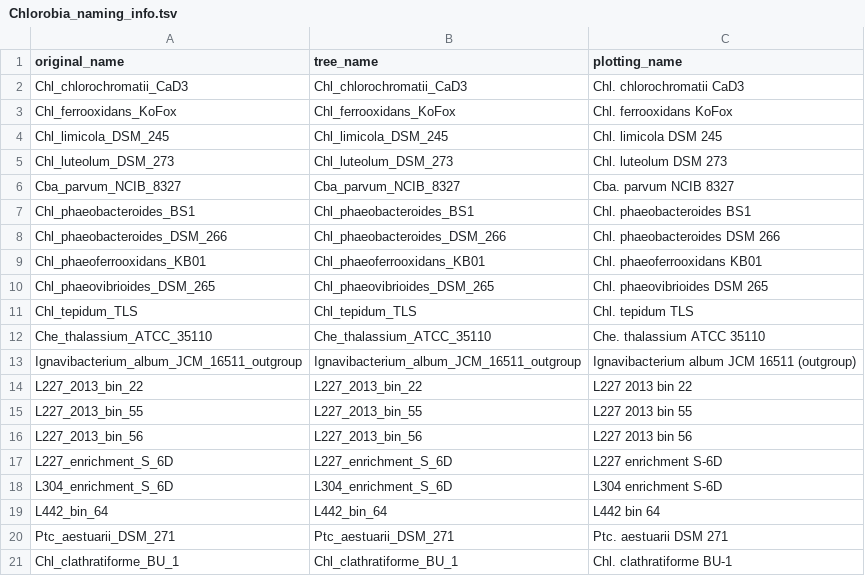
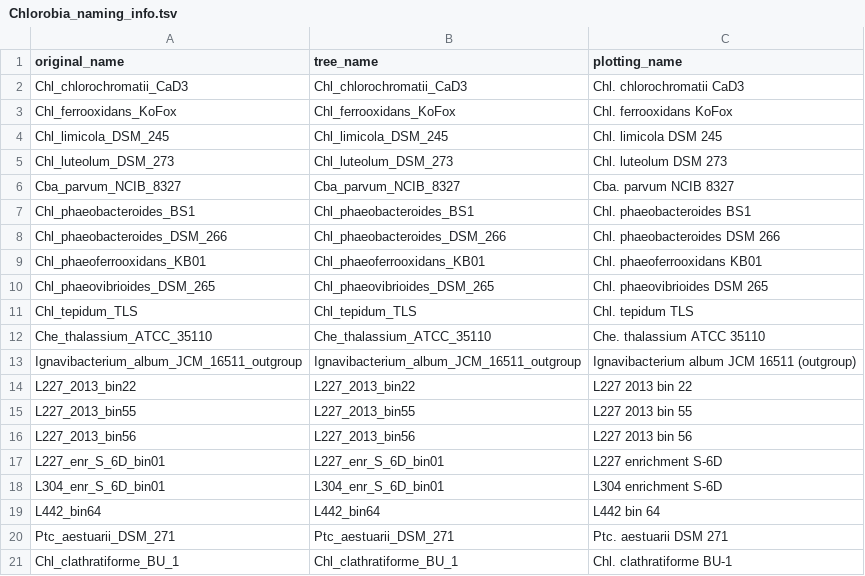
Before and after one commit to jmtsuji/chlorobia-cyc2-genomics, a TSV file: Figure_02_Fe_S_gene_pathways/input_data/Chlorobia_naming_info.tsv, drawn as a sheet.

```diff
--- a/Figure_02_Fe_S_gene_pathways/input_data/Chlorobia_naming_info.tsv
+++ b/Figure_02_Fe_S_gene_pathways/input_data/Chlorobia_naming_info.tsv
@@ -13,8 +13,8 @@ Che_thalassium_ATCC_35110	Che_thalassium_ATCC_35110	Che. thalassium ATCC 35110
 Ignavibacterium_album_JCM_16511_outgroup	Ignavibacterium_album_JCM_16511_outgroup	Ignavibacterium album JCM 16511 (outgroup)
-L227_2013_bin_22	L227_2013_bin_22	L227 2013 bin 22
-L227_2013_bin_55	L227_2013_bin_55	L227 2013 bin 55
-L227_2013_bin_56	L227_2013_bin_56	L227 2013 bin 56
-L227_enrichment_S_6D	L227_enrichment_S_6D	L227 enrichment S-6D
-L304_enrichment_S_6D	L304_enrichment_S_6D	L304 enrichment S-6D
-L442_bin_64	L442_bin_64	L442 bin 64
+L227_2013_bin22	L227_2013_bin22	L227 2013 bin 22
+L227_2013_bin55	L227_2013_bin55	L227 2013 bin 55
+L227_2013_bin56	L227_2013_bin56	L227 2013 bin 56
+L227_enr_S_6D_bin01	L227_enr_S_6D_bin01	L227 enrichment S-6D
+L304_enr_S_6D_bin01	L304_enr_S_6D_bin01	L304 enrichment S-6D
+L442_bin64	L442_bin64	L442 bin 64
 Ptc_aestuarii_DSM_271	Ptc_aestuarii_DSM_271	Ptc. aestuarii DSM 271
```
Also changed, not shown: Figure_02_Fe_S_gene_pathways/plot/Figure_02_plotting_data.tsv, 2 other files.
